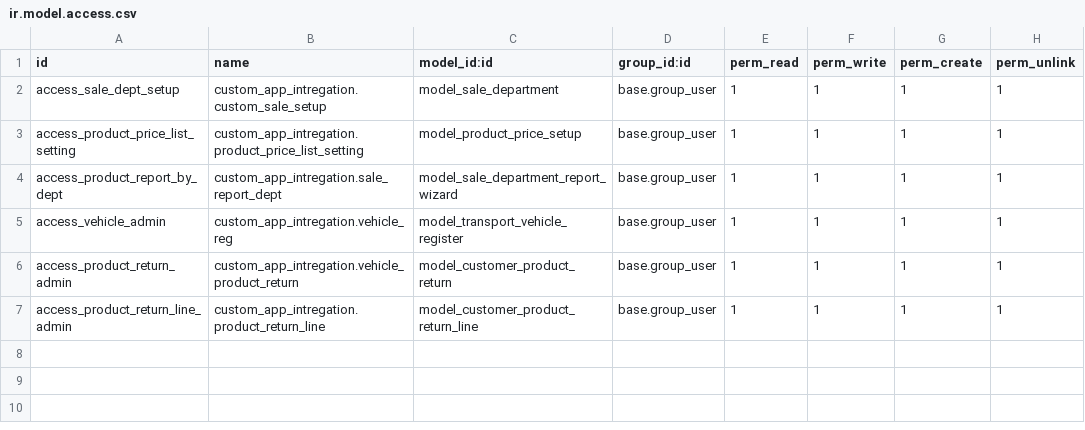
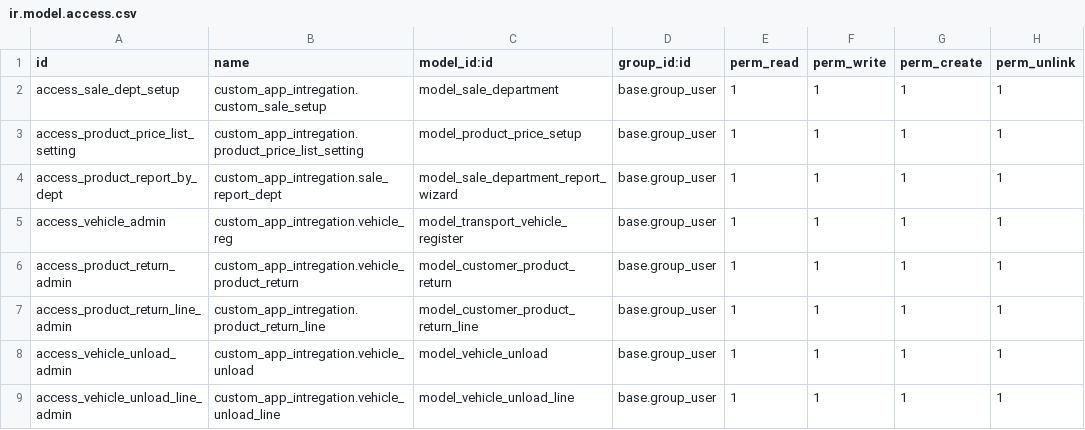
Before and after one commit to ruhullahil/odoo-14.0, a CSV file: custom/custom_app_intregation/security/ir.model.access.csv, drawn as a sheet; the diff names each change by its address in the sheet, - before the commit and + after, or states it on an @@ line.

```diff
--- a/custom/custom_app_intregation/security/ir.model.access.csv
+++ b/custom/custom_app_intregation/security/ir.model.access.csv
+row 8: access_vehicle_unload_admin | custom_app_intregation.vehicle_unload | model_vehicle_unload | base.group_user | 1 | 1 | 1 | 1
+row 9: access_vehicle_unload_line_admin | custom_app_intregation.vehicle_unload_line | model_vehicle_unload_line | base.group_user | 1 | 1 | 1 | 1
```
Also changed, not shown: 8 other files.
